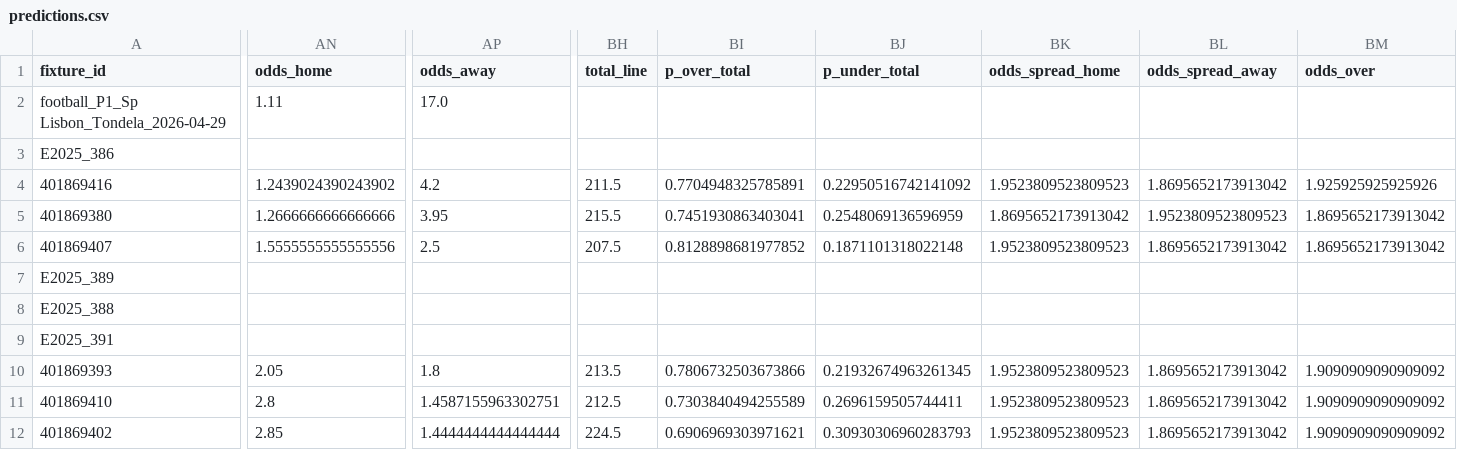
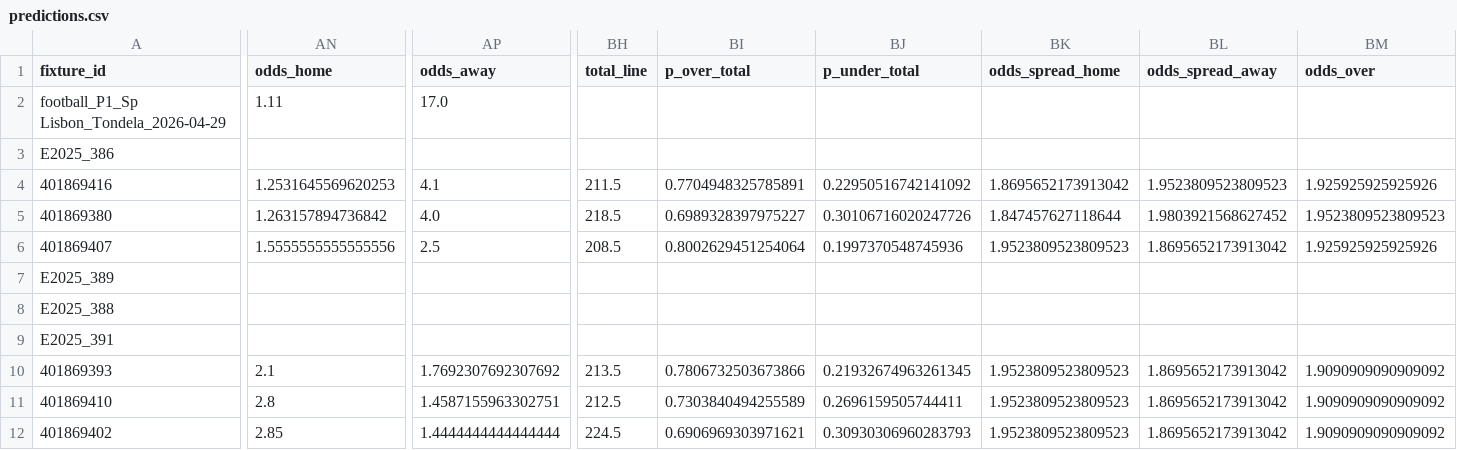
Before and after one commit to edmundped/football_predictor, a CSV file: docs/predictions.csv, drawn as a sheet; only a part is shown, gaps mark what is left out; the diff covers the shown part only; the diff names each change by its address in the sheet, - before the commit and + after, or states it on an @@ line.

```diff
--- a/docs/predictions.csv
+++ b/docs/predictions.csv
-AN4 (odds_home): 1.2439024390243902
+AN4 (odds_home): 1.2531645569620253
-AP4 (odds_away): 4.2
+AP4 (odds_away): 4.1
-BK4 (odds_spread_home): 1.9523809523809523
+BK4 (odds_spread_home): 1.8695652173913042
-BL4 (odds_spread_away): 1.8695652173913042
+BL4 (odds_spread_away): 1.9523809523809523
-AN5 (odds_home): 1.2666666666666666
+AN5 (odds_home): 1.263157894736842
-AP5 (odds_away): 3.95
+AP5 (odds_away): 4.0
-BH5 (total_line): 215.5
+BH5 (total_line): 218.5
-BI5 (p_over_total): 0.7451930863403041
+BI5 (p_over_total): 0.6989328397975227
-BJ5 (p_under_total): 0.2548069136596959
+BJ5 (p_under_total): 0.30106716020247726
-BK5 (odds_spread_home): 1.8695652173913042
+BK5 (odds_spread_home): 1.847457627118644
-BL5 (odds_spread_away): 1.9523809523809523
+BL5 (odds_spread_away): 1.9803921568627452
-BM5 (odds_over): 1.8695652173913042
+BM5 (odds_over): 1.9523809523809523
-BH6 (total_line): 207.5
+BH6 (total_line): 208.5
-BI6 (p_over_total): 0.8128898681977852
+BI6 (p_over_total): 0.8002629451254064
-BJ6 (p_under_total): 0.1871101318022148
+BJ6 (p_under_total): 0.1997370548745936
-BM6 (odds_over): 1.8695652173913042
+BM6 (odds_over): 1.925925925925926
-AN10 (odds_home): 2.05
+AN10 (odds_home): 2.1
-AP10 (odds_away): 1.8
+AP10 (odds_away): 1.7692307692307692
```
Also changed, not shown: 6 edited cells elsewhere in this file, data/prediction_history.csv, 1 other file.
